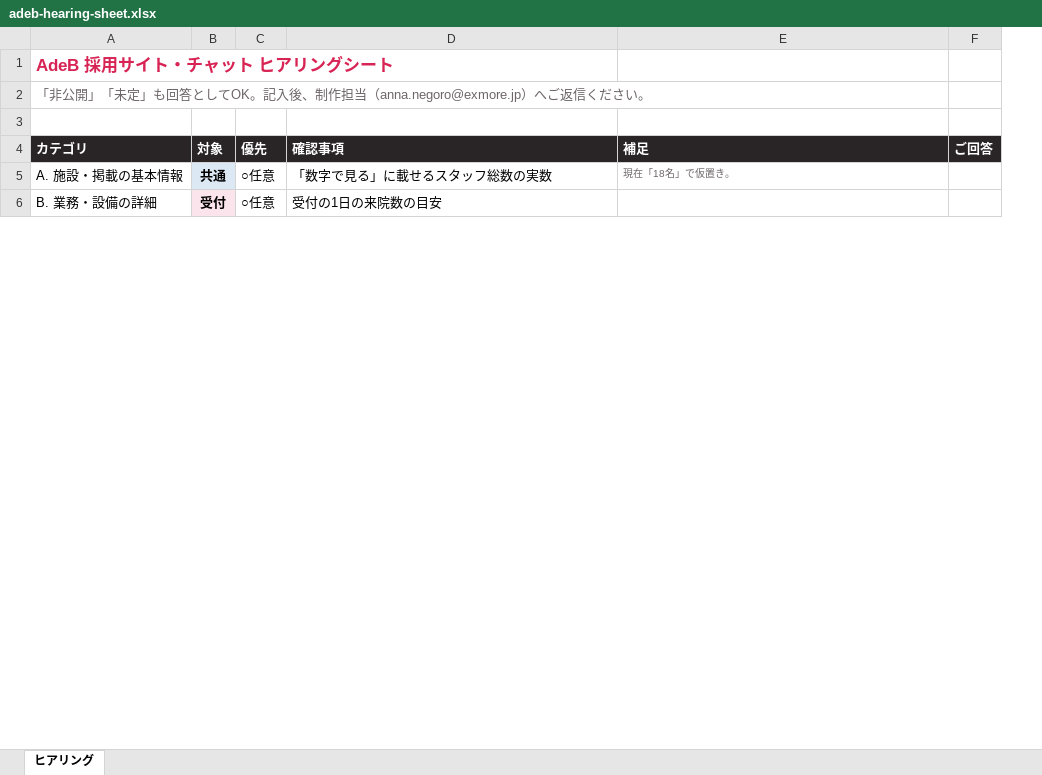
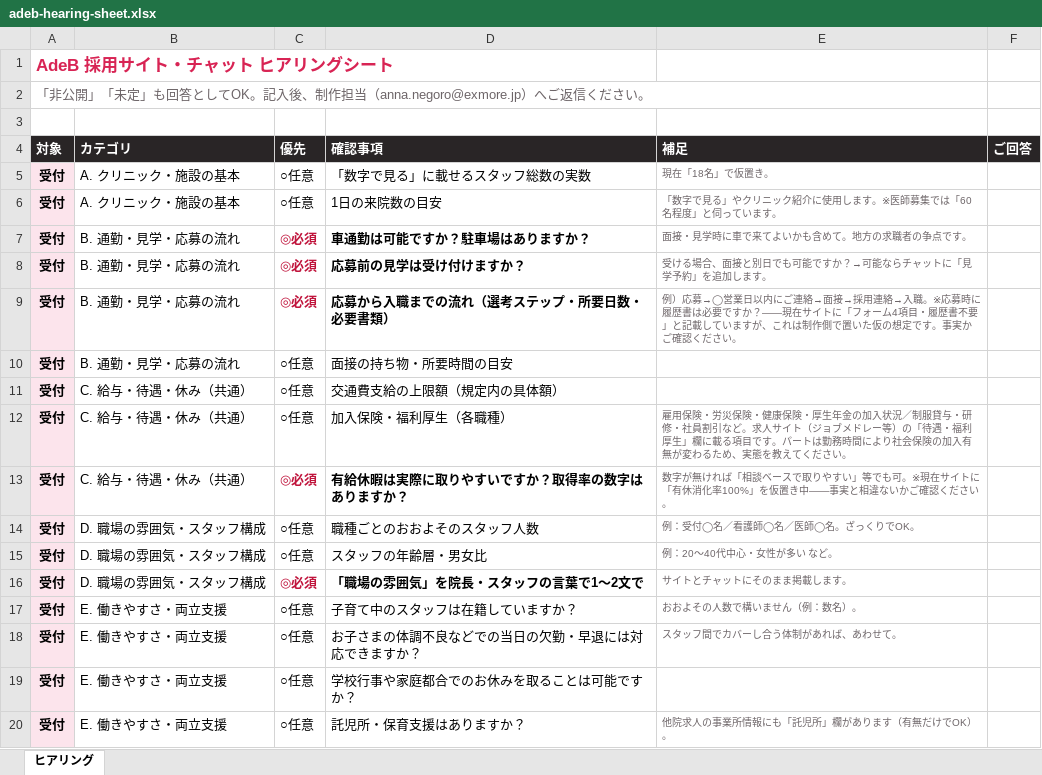
Before and after one commit to anna-hash-star/sugudesk, an Excel workbook: docs/recruit-site-template/adeb-hearing-sheet.xlsx, sheet ヒアリング, drawn as a sheet; only a part is shown; values as stored, in another font and other column widths than the file's, no borders; removed rows and columns are numbered as before the commit, all else as after; the diff covers the shown part only; the diff names each change by its address in the sheet, - before the commit and + after, or states it on an @@ line.

```diff
--- a/docs/recruit-site-template/adeb-hearing-sheet.xlsx (sheet ヒアリング)
+++ b/docs/recruit-site-template/adeb-hearing-sheet.xlsx (sheet ヒアリング)
-column A (カテゴリ), rows 1-2: AdeB 採用サイト・チャット ヒアリングシート | 「非公開」「未定」も回答としてOK。記入後、制作担当（anna.negoro@exmore.jp）へご返信ください。; rows 5-6: A. 施設・掲載の基本情報 | B. 業務・設備の詳細
+column B (カテゴリ), row 5: A. クリニック・施設の基本; row 10: B. 通勤・見学・応募の流れ
-A1 (対象): (empty)
+A1 (対象): AdeB 採用サイト・チャット ヒアリングシート
-A2 (対象): (empty)
+A2 (対象): 「非公開」「未定」も回答としてOK。記入後、制作担当（anna.negoro@exmore.jp）へご返信ください。
-A5 (対象): 共通
+A5 (対象): 受付
-A5 fill: #DCE9F5
+A5 fill: #FCE4EC
+row 6: 受付 | A. クリニック・施設の基本 | ○任意 | 1日の来院数の目安 | 「数字で見る」やクリニック紹介に使用します。※医師募集では「60名程度」と伺っています。
+row 7: 受付 | B. 通勤・見学・応募の流れ | ◎必須 | 車通勤は可能ですか？駐車場はありますか？ | 面接・見学時に車で来てよいかも含めて。地方の求職者の争点です。
+row 8: 受付 | B. 通勤・見学・応募の流れ | ◎必須 | 応募前の見学は受け付けますか？ | 受ける場合、面接と別日でも可能ですか？→可能ならチャットに「見学予約」を追加します。
+row 9: 受付 | B. 通勤・見学・応募の流れ | ◎必須 | 応募から入職までの流れ（選考ステップ・所要日数・必要書類） | 例）応募→◯営業日以内にご連絡→面接→採用連絡→入職。※応募時に履歴書は必要ですか？——現在サイトに「フォーム4項目・履歴書不要」と記載していますが、これは制作側で置いた仮の想定です。事実かご確認ください。
-D10 (確認事項): 受付の1日の来院数の目安
+D10 (確認事項): 面接の持ち物・所要時間の目安
+row 11: 受付 | C. 給与・待遇・休み（共通） | ○任意 | 交通費支給の上限額（規定内の具体額）
+row 12: 受付 | C. 給与・待遇・休み（共通） | ○任意 | 加入保険・福利厚生（各職種） | 雇用保険・労災保険・健康保険・厚生年金の加入状況／制服貸与・研修・社員割引など。求人サイト（ジョブメドレー等）の「待遇・福利厚生」欄に載る項目です。パートは勤務時間により社会保険の加入有無が変わるため、実態を教えてください。
+row 13: 受付 | C. 給与・待遇・休み（共通） | ◎必須 | 有給休暇は実際に取りやすいですか？取得率の数字はありますか？ | 数字が無ければ「相談ベースで取りやすい」等でも可。※現在サイトに「有休消化率100%」を仮置き中——事実と相違ないかご確認ください。
+row 14: 受付 | D. 職場の雰囲気・スタッフ構成 | ○任意 | 職種ごとのおおよそのスタッフ人数 | 例：受付◯名／看護師◯名／医師◯名。ざっくりでOK。
+row 15: 受付 | D. 職場の雰囲気・スタッフ構成 | ○任意 | スタッフの年齢層・男女比 | 例：20〜40代中心・女性が多い など。
+row 16: 受付 | D. 職場の雰囲気・スタッフ構成 | ◎必須 | 「職場の雰囲気」を院長・スタッフの言葉で1〜2文で | サイトとチャットにそのまま掲載します。
+row 17: 受付 | E. 働きやすさ・両立支援 | ○任意 | 子育て中のスタッフは在籍していますか？ | おおよその人数で構いません（例：数名）。
+row 18: 受付 | E. 働きやすさ・両立支援 | ○任意 | お子さまの体調不良などでの当日の欠勤・早退には対応できますか？ | スタッフ間でカバーし合う体制があれば、あわせて。
+row 19: 受付 | E. 働きやすさ・両立支援 | ○任意 | 学校行事や家庭都合でのお休みを取ることは可能ですか？
+row 20: 受付 | E. 働きやすさ・両立支援 | ○任意 | 託児所・保育支援はありますか？ | 他院求人の事業所情報にも「託児所」欄があります（有無だけでOK）。
```
Also changed, not shown: 10 added rows and 22 removed rows elsewhere in this sheet, 1 other file.
